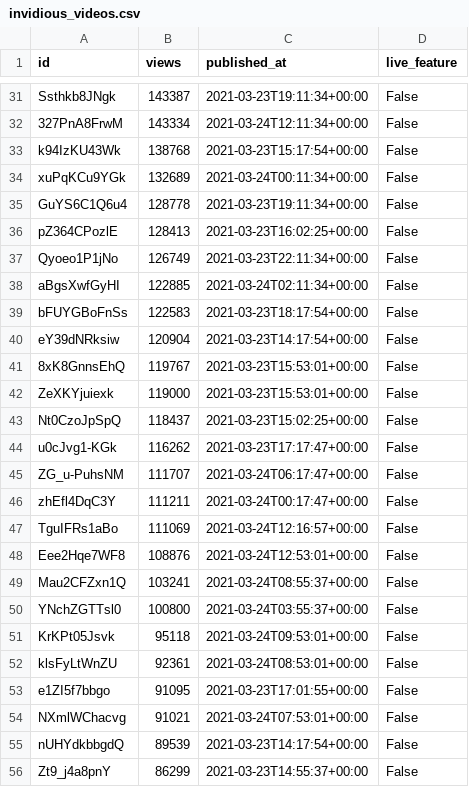
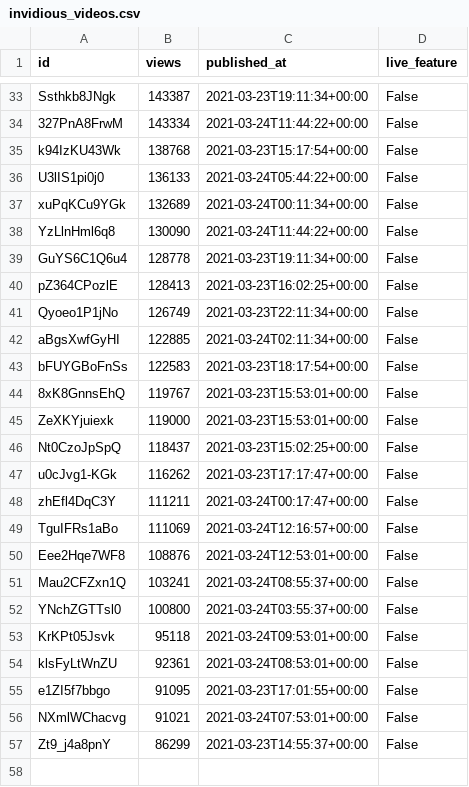
Before and after one commit to cross-internet/api, a CSV file: public/invidious_videos.csv, drawn as a sheet; only a part is shown, gaps mark what is left out; removed rows and columns are numbered as before the commit, all else as after; the diff covers the shown part only; the diff names each change by its address in the sheet, - before the commit and + after, or states it on an @@ line.

```diff
--- a/public/invidious_videos.csv
+++ b/public/invidious_videos.csv
-C34 (published_at): 2021-03-24T12:11:34+00:00
+C34 (published_at): 2021-03-24T11:44:22+00:00
+row 36: U3lIS1pi0j0 | 136133 | 2021-03-24T05:44:22+00:00 | False
+row 38: YzLlnHml6q8 | 130090 | 2021-03-24T11:44:22+00:00 | False
-row 40: eY39dNRksiw | 120904 | 2021-03-23T14:17:54+00:00 | False
-row 45: ZG_u-PuhsNM | 111707 | 2021-03-24T06:17:47+00:00 | False
-row 55: nUHYdkbbgdQ | 89539 | 2021-03-23T14:17:54+00:00 | False
```
Also changed, not shown: 8 added rows, 6 removed rows and 12 edited cells elsewhere in this file, 1 other file.
